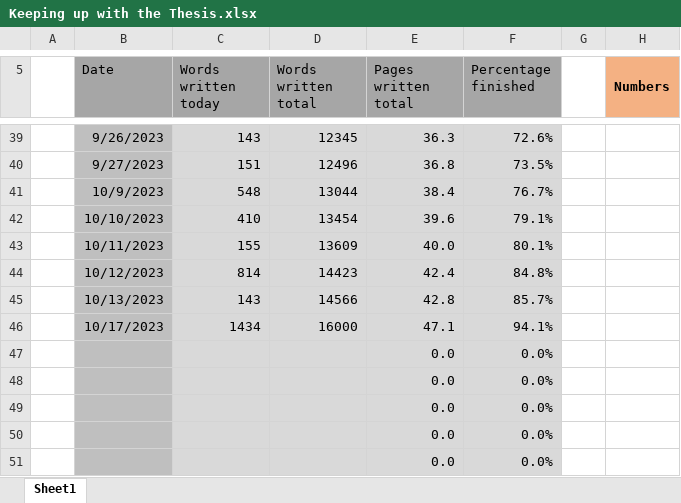
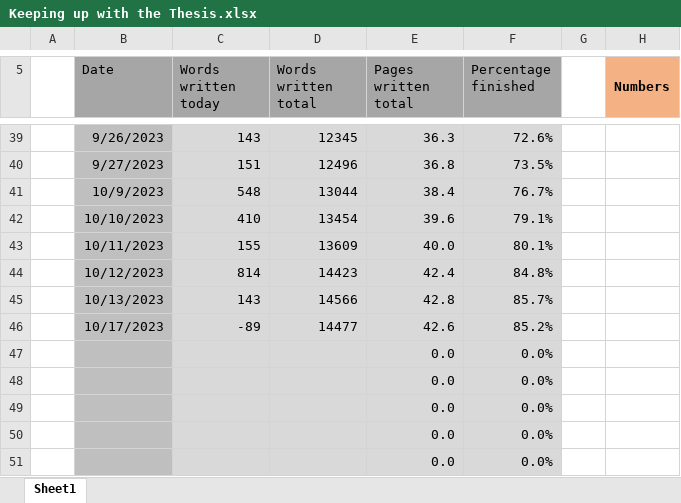
Before and after one commit to MarcusNoergaardWeng/CatalysisThesis, an Excel workbook: Writing/Keeping up with the Thesis.xlsx, sheet Sheet1, drawn as a sheet; only a part is shown, gaps mark what is left out; values as stored, in another font and other column widths than the file's, no borders; charts and pictures not drawn; the diff names each change by its address in the sheet, - before the commit and + after, or states it on an @@ line.

```diff
--- a/Writing/Keeping up with the Thesis.xlsx (sheet Sheet1)
+++ b/Writing/Keeping up with the Thesis.xlsx (sheet Sheet1)
-C46 (Words written today): 1434
+C46 (Words written today): -89
-D46 (Words written total): 16000
+D46 (Words written total): 14477
-E46 (Pages written total): 47.1
+E46 (Pages written total): 42.6
-F46 (Percentage finished): 94.1%
+F46 (Percentage finished): 85.2%
```
Also changed, not shown: 8 other files.
